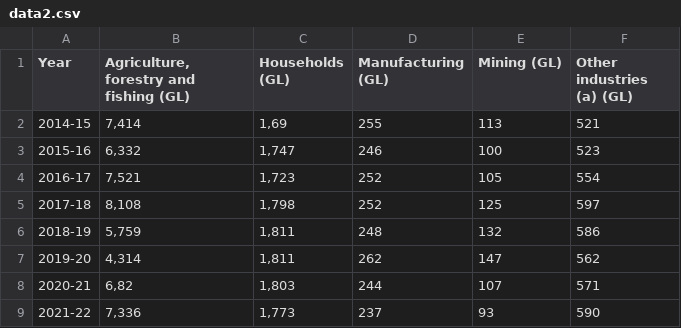
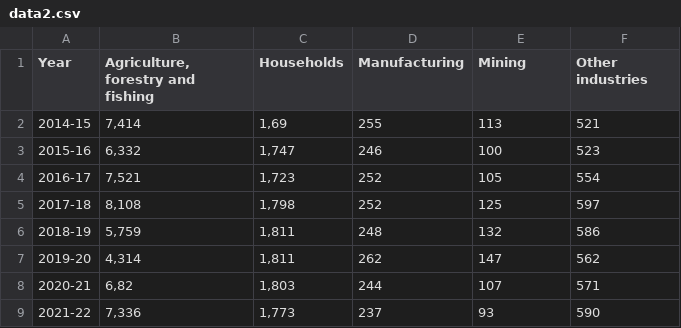
Before and after one commit to jjsonng/Australia_Water-Usage_Vega-Lite, a CSV file: data/data2.csv, drawn as a sheet.

Commit message:
Update data2.csv

```diff
--- a/data/data2.csv
+++ b/data/data2.csv
@@ -1,2 +1,2 @@
-Year,"Agriculture, forestry and fishing (GL)",Households (GL),Manufacturing (GL),Mining (GL),Other industries (a) (GL)
+Year,"Agriculture, forestry and fishing",Households,Manufacturing,Mining,Other industries
 2014-15,"7,414","1,69",255,113,521
```
